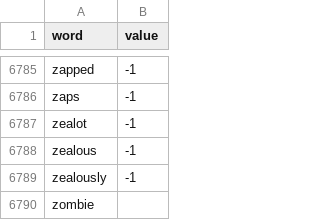
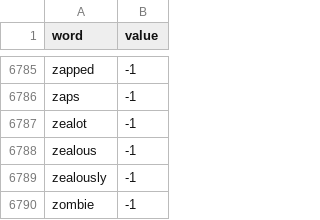
Before and after one commit to Gacrucis/WhoReviewsTheReviews, a CSV file: lexicon.csv, drawn as a sheet; only a part is shown, gaps mark what is left out.

Commit message:
Updated lexicon

```diff
--- a/lexicon.csv
+++ b/lexicon.csv
@@ -6789,2 +6789,2 @@ zealous,-1
 zealously,-1
-zombie
+zombie,-1
```
Also changed, not shown: 1 other file.
